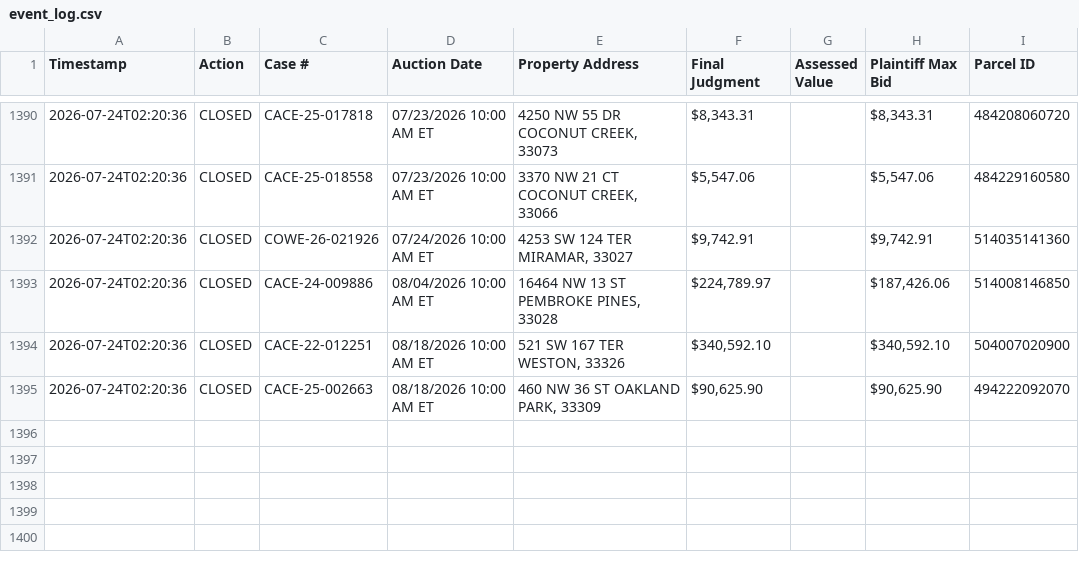
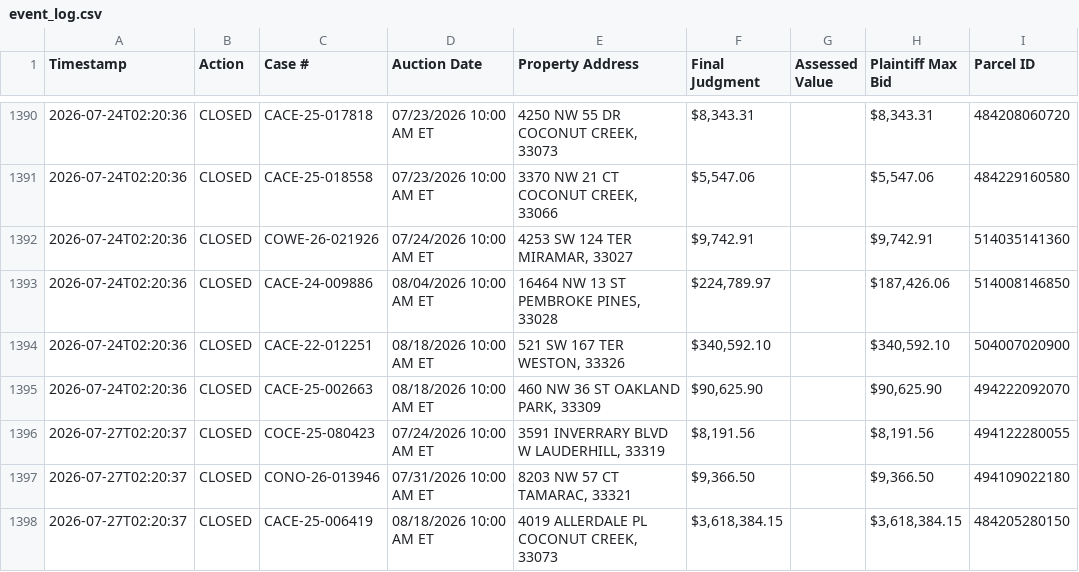
Before and after one commit to figlesias7/realforeclose-broward, a CSV file: data/event_log.csv, drawn as a sheet; only a part is shown, gaps mark what is left out; the diff names each change by its address in the sheet, - before the commit and + after, or states it on an @@ line.

```diff
--- a/data/event_log.csv
+++ b/data/event_log.csv
+row 1396: 2026-07-27T02:20:37 | CLOSED | COCE-25-080423 | 07/24/2026 10:00 AM ET | 3591 INVERRARY BLVD W LAUDERHILL, 33319 | $8,191.56 |  | $8,191.56 | 494122280055
+row 1397: 2026-07-27T02:20:37 | CLOSED | CONO-26-013946 | 07/31/2026 10:00 AM ET | 8203 NW 57 CT TAMARAC, 33321 | $9,366.50 |  | $9,366.50 | 494109022180
+row 1398: 2026-07-27T02:20:37 | CLOSED | CACE-25-006419 | 08/18/2026 10:00 AM ET | 4019 ALLERDALE PL COCONUT CREEK, 33073 | $3,618,384.15 |  | $3,618,384.15 | 484205280150
```
Also changed, not shown: 3 other files.
